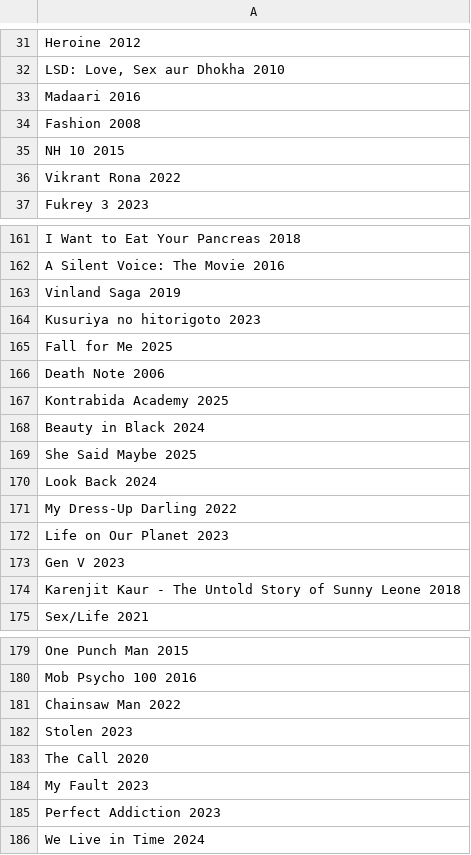
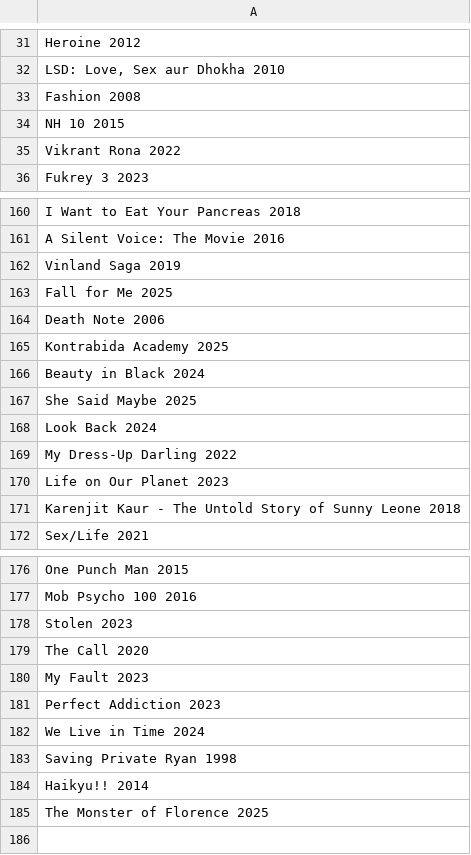
Before and after one commit to RohitSingh107/justwatch-spider, a CSV file: hindi_list.csv, drawn as a sheet; only a part is shown, gaps mark what is left out.

```diff
--- a/hindi_list.csv
+++ b/hindi_list.csv
@@ -32,3 +32,2 @@ Heroine 2012
 "LSD: Love, Sex aur Dhokha 2010"
-Madaari 2016
 Fashion 2008
@@ -163,3 +162,2 @@ A Silent Voice: The Movie 2016
 Vinland Saga 2019
-Kusuriya no hitorigoto 2023
 Fall for Me 2025
@@ -172,3 +170,2 @@ My Dress-Up Darling 2022
 Life on Our Planet 2023
-Gen V 2023
 Karenjit Kaur - The Untold Story of Sunny Leone 2018
@@ -180,3 +177,2 @@ One Punch Man 2015
 Mob Psycho 100 2016
-Chainsaw Man 2022
 Stolen 2023
@@ -186 +182,4 @@ Perfect Addiction 2023
 We Live in Time 2024
+Saving Private Ryan 1998
+Haikyu!! 2014
+The Monster of Florence 2025
```
Also changed, not shown: sorting_spider.csv, 7 other files.
